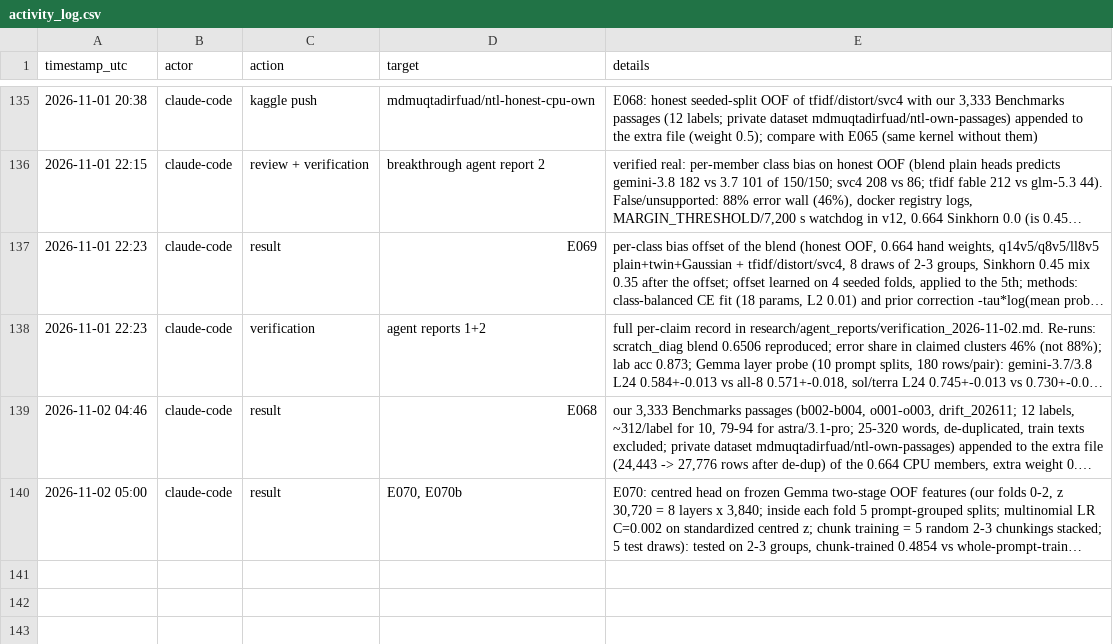
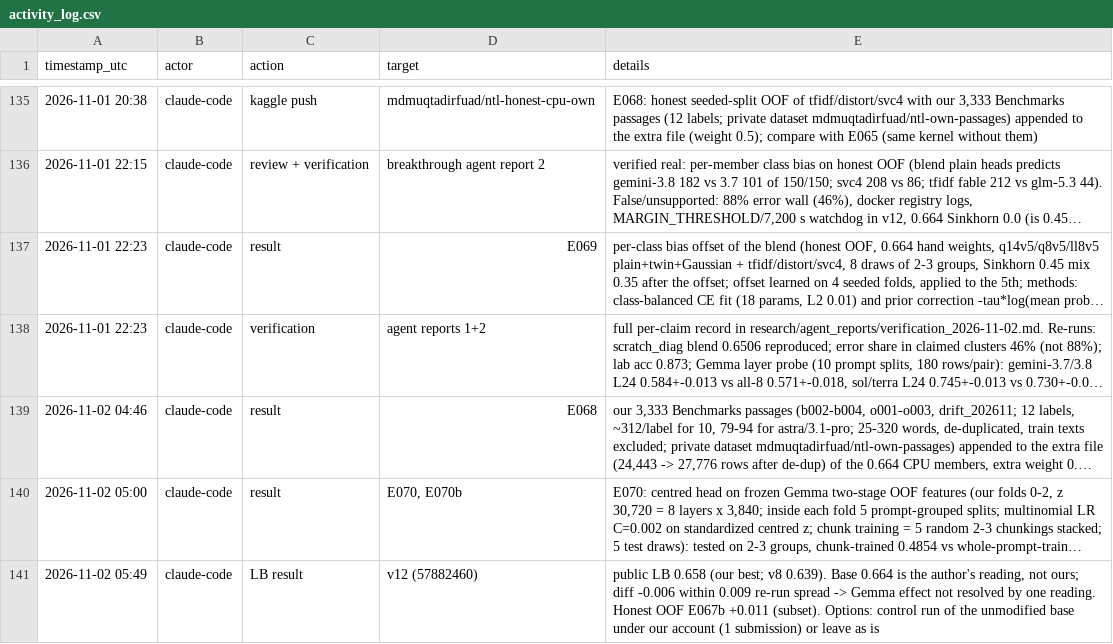
Before and after one commit to md-muqtadir-fuad/name-that-llm, a CSV file: paper/activity_log.csv, drawn as a sheet; only a part is shown, gaps mark what is left out; long unchanged cells end in …; the diff names each change by its address in the sheet, - before the commit and + after, or states it on an @@ line.

```diff
--- a/paper/activity_log.csv
+++ b/paper/activity_log.csv
+row 141: 2026-11-02 05:49 | claude-code | LB result | v12 (57882460) | public LB 0.658 (our best; v8 0.639). Base 0.664 is the author's reading, not ours; diff -0.006 within 0.009 re-run spread -> Gemma effect not resolved by one reading. Honest OOF E067b +0.011 (subset). Options: control run of the unmodified base under our account (1 submission) or leave as is
```
Also changed, not shown: paper/experiments.csv.
